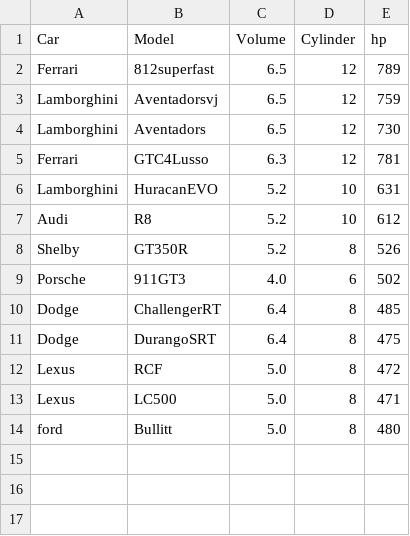
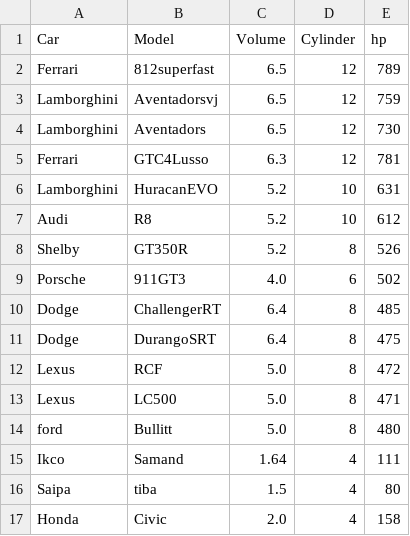
Before and after one commit to astroalirezash/HP-by-Volume-and-Cylinder, a CSV file: cars.csv, drawn as a sheet.

Commit message:
Add: more data to cars.csv

```diff
--- a/cars.csv
+++ b/cars.csv
@@ -14 +14,4 @@ Lexus,LC500,5.0,8,471
 ford,Bullitt,5.0,8,480
+Ikco,Samand,1.64,4,111
+Saipa,tiba,1.5,4,80
+Honda,Civic,2.0,4,158
```
Also changed, not shown: 1 other file.
